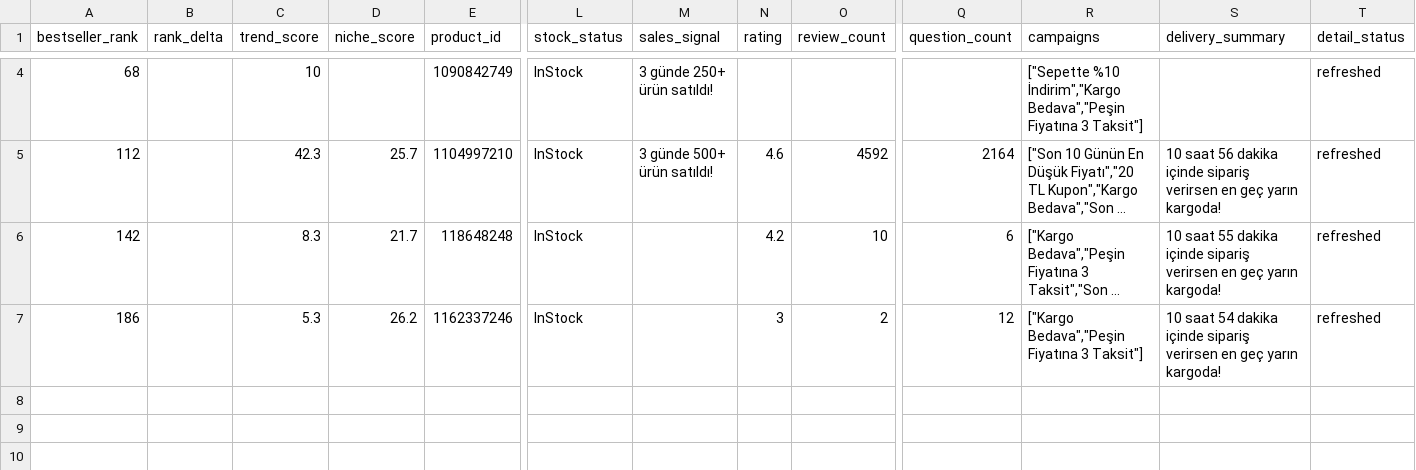
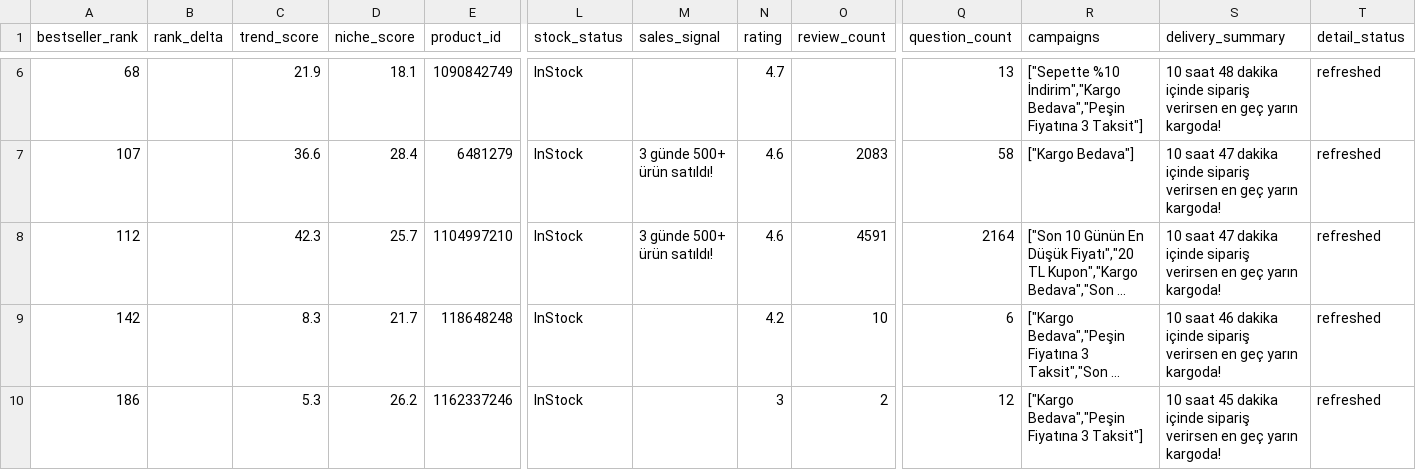
Before and after one commit to caner8047-coder/Trendyol, a CSV file: categories/genel-cok-satanlar/lists/2026-08-17/stock-risk.csv, drawn as a sheet; only a part is shown, gaps mark what is left out; long unchanged cells end in …; addresses are those after the commit; rows hold the shown columns only; the diff covers the shown part only; the diff names each change by its address in the sheet, - before the commit and + after, or states it on an @@ line.

Commit message:
data: Trendyol genel-cok-satanlar günlük raporu 2026-08-17

```diff
--- a/categories/genel-cok-satanlar/lists/2026-08-17/stock-risk.csv
+++ b/categories/genel-cok-satanlar/lists/2026-08-17/stock-risk.csv
-C6 (trend_score): 10
+C6 (trend_score): 21.9
-D6 (niche_score): (empty)
+D6 (niche_score): 18.1
-M6 (sales_signal): 3 günde 250+ ürün satıldı!
+M6 (sales_signal): (empty)
-N6 (rating): (empty)
+N6 (rating): 4.7
-Q6 (question_count): (empty)
+Q6 (question_count): 13
-S6 (delivery_summary): (empty)
+S6 (delivery_summary): 10 saat 48 dakika içinde sipariş verirsen en geç yarın kargoda!
+row 7: 107 |  | 36.6 | 28.4 | 6481279 | InStock | 3 günde 500+ ürün satıldı! | 4.6 | 2083 | 58 | ["Kargo Bedava"] | 10 saat 47 dakika içinde sipariş verirsen en geç yarın kargoda! | refreshed
-O8 (review_count): 4592
+O8 (review_count): 4591
-S8 (delivery_summary): 10 saat 56 dakika içinde…
+S8 (delivery_summary): 10 saat 47 dakika içinde…
-S9 (delivery_summary): 10 saat 55 dakika içinde…
+S9 (delivery_summary): 10 saat 46 dakika içinde…
-S10 (delivery_summary): 10 saat 54 dakika içinde…
+S10 (delivery_summary): 10 saat 45 dakika içinde…
```
Also changed, not shown: 2 added rows and 4 edited cells elsewhere in this file, categories/genel-cok-satanlar/data/history.csv, categories/genel-cok-satanlar/data/latest.csv, 15 other files.
